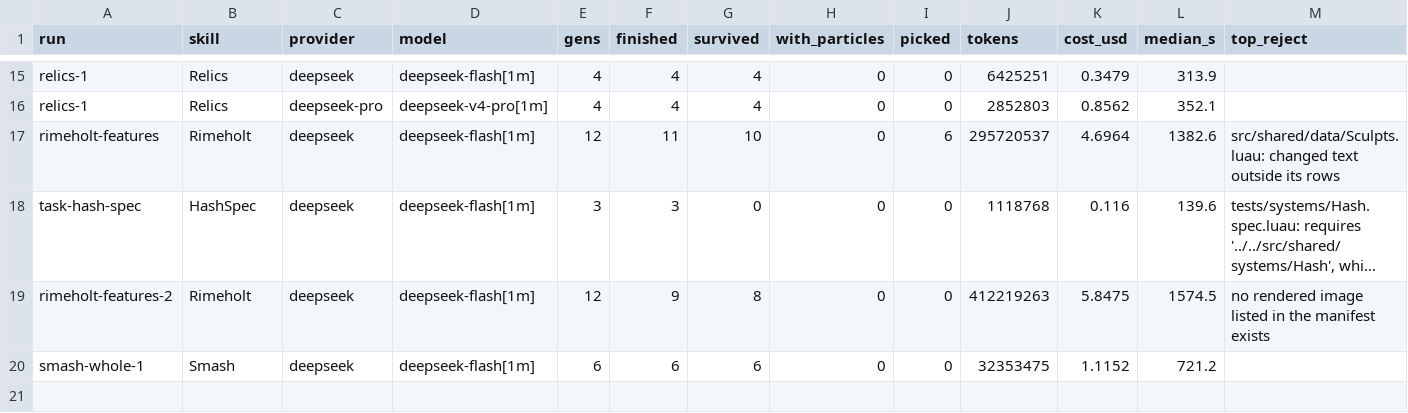
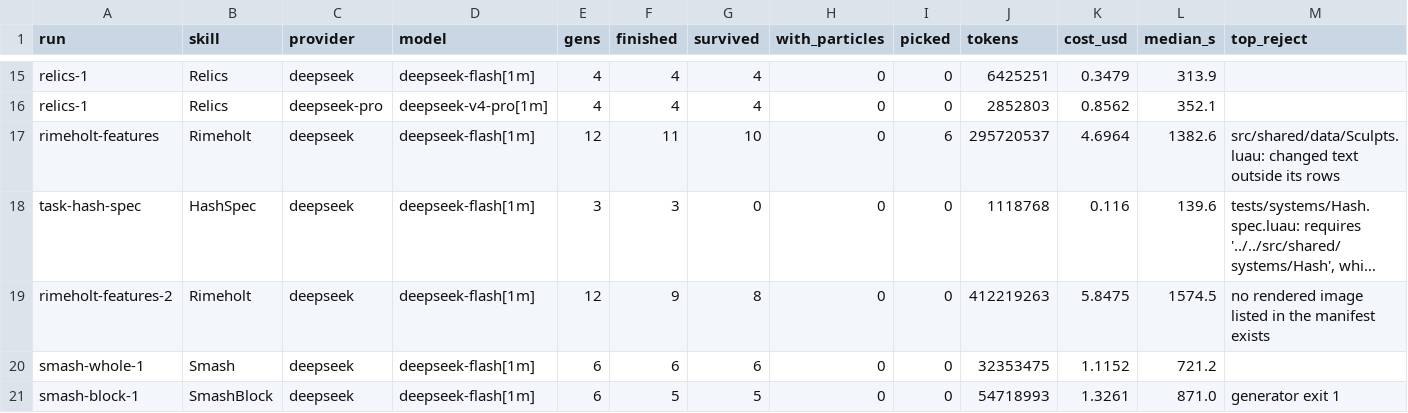
Before and after one commit to singsongallalong/swarm-lab, a CSV file: results/ledger.csv, drawn as a sheet; only a part is shown, gaps mark what is left out; long unchanged cells end in …; rows hold the shown columns only; the diff names each change by its address in the sheet, - before the commit and + after, or states it on an @@ line.

```diff
--- a/results/ledger.csv
+++ b/results/ledger.csv
+row 21: smash-block-1 | SmashBlock | deepseek | deepseek-flash[1m] | 6 | 5 | 5 | 0 | 0 | 54718993 | 1.3261 | 871.0 | generator exit 1
```
